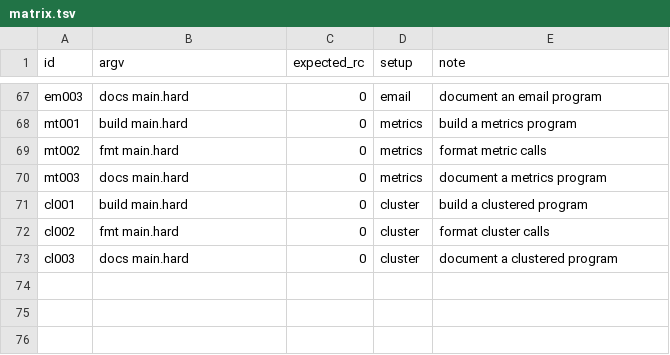
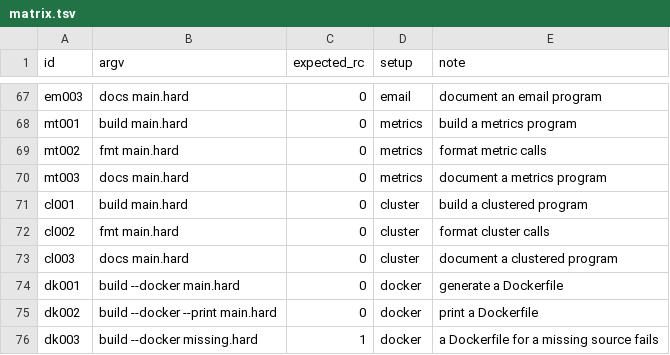
Before and after one commit to developer-rs5/hardscript-1, a TSV file: qa/cli_matrix/matrix.tsv, drawn as a sheet; only a part is shown, gaps mark what is left out.

Commit message:
feat(deploy): docker generator
`hard build --docker` writes a Dockerfile and the .dockerignore that makes
it usable. The image is built from what the compiler already emitted --
`.hard/<name>.cpp` plus the runtime headers next to it are a complete
translation unit -- so the builder stage is `apk add g++` and one command:
no Rust toolchain in the image, no registry access, no network beyond the
base images. A project that has never been built is built first, because a
Dockerfile for missing sources is a Dockerfile that cannot work.

Two decisions that cost a rebuild each and are now comments in the file:

- `-march=native` is right for a laptop and fatal for an image. The compile
  asks for `-march=x86-64-v2 -mtune=generic`, because a binary built on a
  Zen 4 core and run on an older VPS dies with SIGILL before `main`.
- The runtime stage is plain Alpine with the C++ runtime linked in
  statically. No packages at run time, nothing to patch, and the size is a
  number rather than a CVE count.

The server runs as uid 10001, created with addgroup/adduser because busybox
takes no --uid, and the fixed uid is what makes a bind-mounted volume work
without chowning it first. The health check is HTTP against /healthz when
the program actually has that route -- only the metrics module installs it --
and a TCP probe otherwise, since a 404 is not a failing server.

The .dockerignore keeps `target/` and the rest of `.hard/` out of the
context but re-admits the generated C++ and the headers, which is the
difference between a 12-second build and one that uploads the compile
cache. The file is generated rather than left to the developer because
getting that one line wrong fails the build, not the size.

Measured, not asserted: 9.67MB image for a project using db, cache, queue
and metrics (alpine:3.20 is 7.81MB of it), 12s cold build, container
listens, answers requests, and reaches `healthy` on the generated check.
The target was 30MB. 12 unit tests cover name sanitisation, stage order,
the portable flags, the user, both health-check shapes, the context rules
and byte-for-byte determinism; 3 CLI lanes cover the flag.

```diff
--- a/qa/cli_matrix/matrix.tsv
+++ b/qa/cli_matrix/matrix.tsv
@@ -73 +73,4 @@ cl002	fmt main.hard	0	cluster	format cluster calls
 cl003	docs main.hard	0	cluster	document a clustered program
+dk001	build --docker main.hard	0	docker	generate a Dockerfile
+dk002	build --docker --print main.hard	0	docker	print a Dockerfile
+dk003	build --docker missing.hard	1	docker	a Dockerfile for a missing source fails
```
Also changed, not shown: 4 other files.
